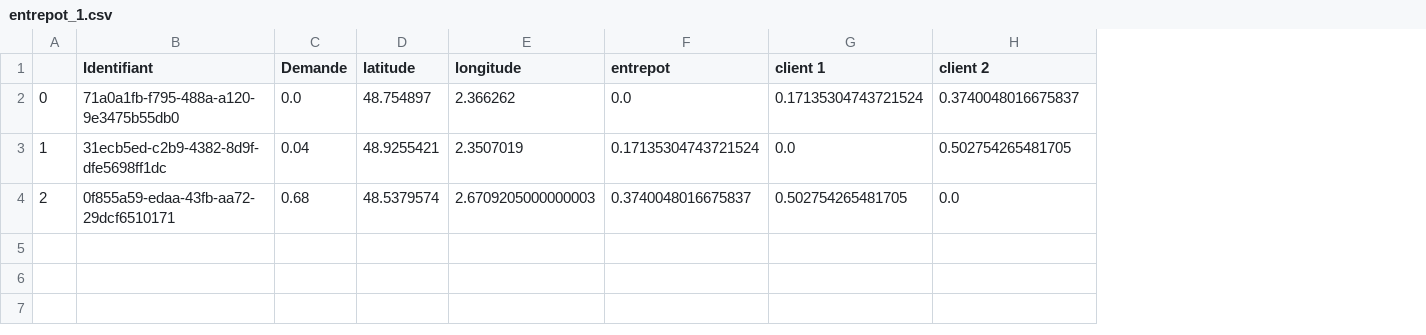
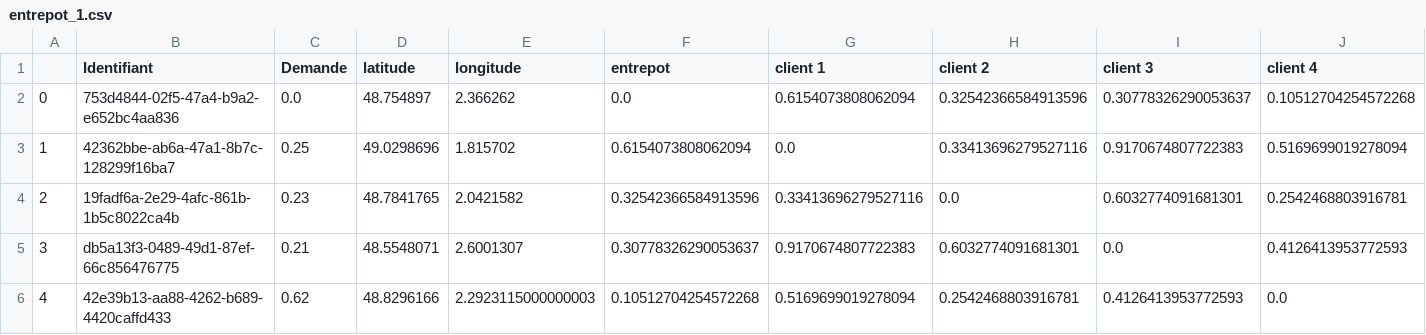
Before and after one commit to EmmaBouhanna/optim_livraison, a CSV file: input_data/entrepot_1.csv, drawn as a sheet; the diff names each change by its address in the sheet, - before the commit and + after, or states it on an @@ line.

```diff
--- a/input_data/entrepot_1.csv
+++ b/input_data/entrepot_1.csv
+column I (client 3), rows 2-4: 0.30778326290053637 | 0.9170674807722383 | 0.6032774091681301
+column J (client 4), rows 2-4: 0.10512704254572268 | 0.5169699019278094 | 0.2542468803916781
-B2 (Identifiant): 71a0a1fb-f795-488a-a120-9e3475b55db0
+B2 (Identifiant): 753d4844-02f5-47a4-b9a2-e652bc4aa836
-G2 (client 1): 0.17135304743721524
+G2 (client 1): 0.6154073808062094
-H2 (client 2): 0.3740048016675837
+H2 (client 2): 0.32542366584913596
-B3 (Identifiant): 31ecb5ed-c2b9-4382-8d9f-dfe5698ff1dc
+B3 (Identifiant): 42362bbe-ab6a-47a1-8b7c-128299f16ba7
-C3 (Demande): 0.04
+C3 (Demande): 0.25
-D3 (latitude): 48.9255421
+D3 (latitude): 49.0298696
-E3 (longitude): 2.3507019
+E3 (longitude): 1.815702
-F3 (entrepot): 0.17135304743721524
+F3 (entrepot): 0.6154073808062094
-H3 (client 2): 0.502754265481705
+H3 (client 2): 0.33413696279527116
-B4 (Identifiant): 0f855a59-edaa-43fb-aa72-29dcf6510171
+B4 (Identifiant): 19fadf6a-2e29-4afc-861b-1b5c8022ca4b
-C4 (Demande): 0.68
+C4 (Demande): 0.23
-D4 (latitude): 48.5379574
+D4 (latitude): 48.7841765
-E4 (longitude): 2.6709205000000003
+E4 (longitude): 2.0421582
-F4 (entrepot): 0.3740048016675837
+F4 (entrepot): 0.32542366584913596
-G4 (client 1): 0.502754265481705
+G4 (client 1): 0.33413696279527116
+row 5: 3 | db5a13f3-0489-49d1-87ef-66c856476775 | 0.21 | 48.5548071 | 2.6001307 | 0.30778326290053637 | 0.9170674807722383 | 0.6032774091681301 | 0.0 | 0.4126413953772593
+row 6: 4 | 42e39b13-aa88-4262-b689-4420caffd433 | 0.62 | 48.8296166 | 2.2923115000000003 | 0.10512704254572268 | 0.5169699019278094 | 0.2542468803916781 | 0.4126413953772593 | 0.0
```
Also changed, not shown: input_data/entrepot_16.csv, input_data/entrepot_18.csv, 22 other files.
